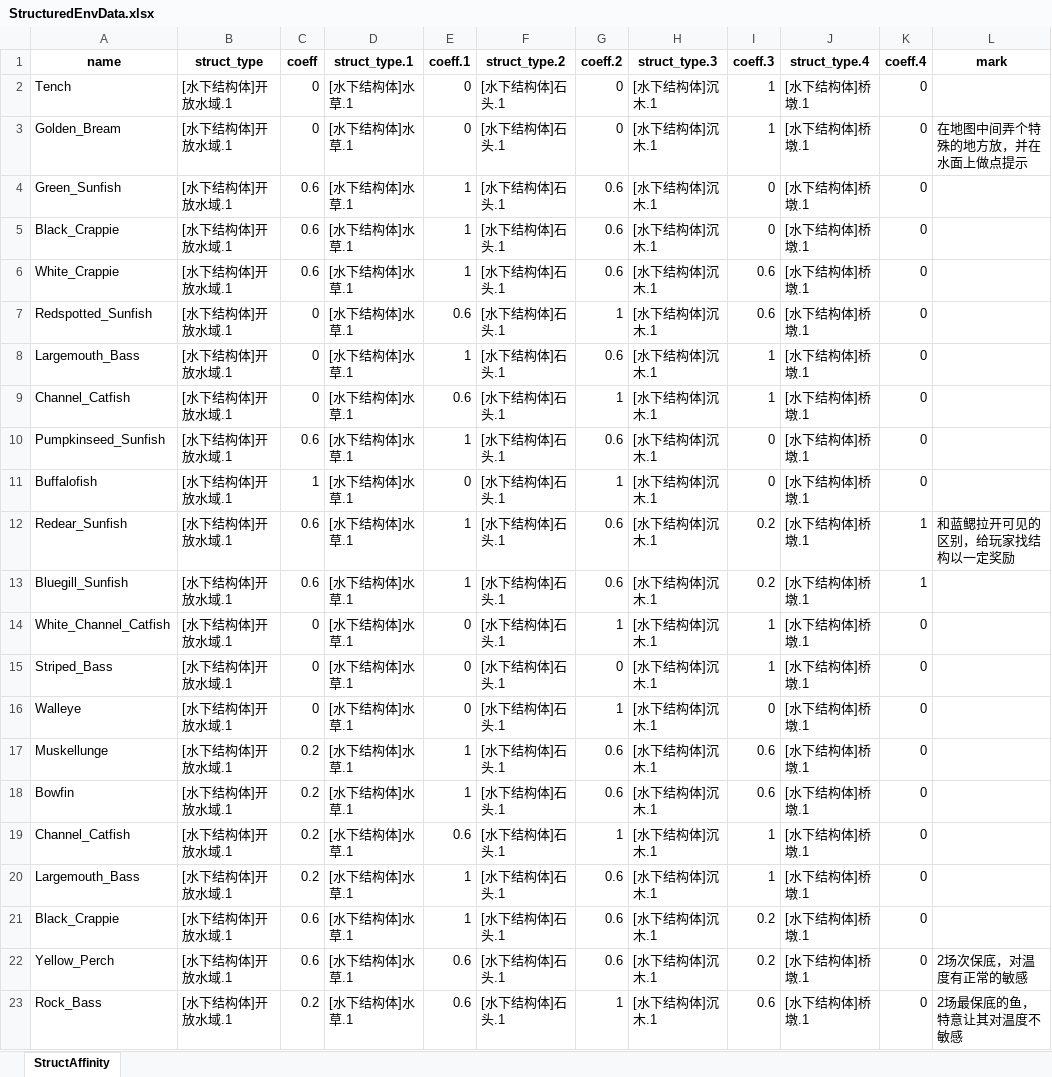
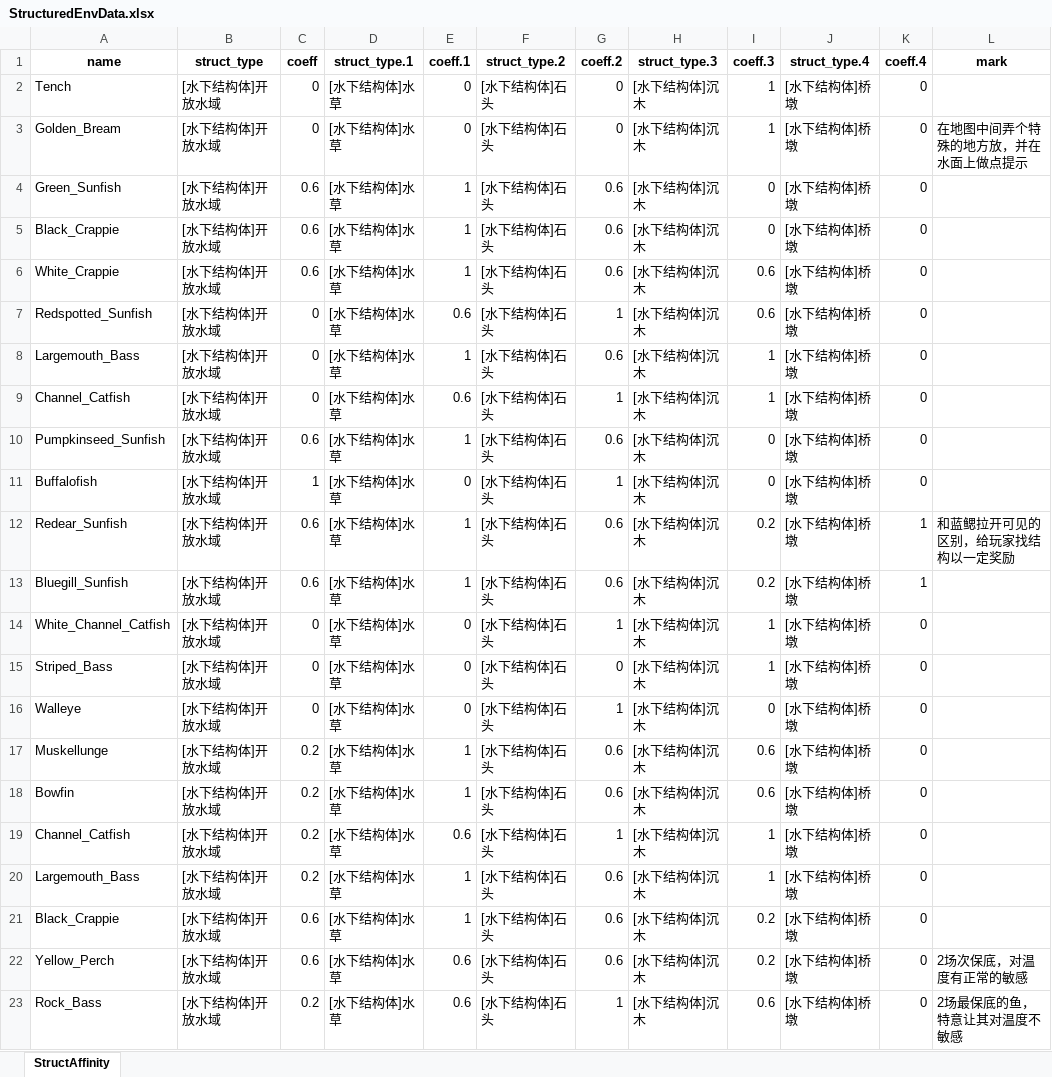
Before and after one commit to futouyiba/StatDemo, an Excel workbook: intermediateTables/StructuredEnvData.xlsx, sheet StructAffinity, drawn as a sheet; values as stored, in another font and other column widths than the file's, no borders; the diff names each change by its address in the sheet, - before the commit and + after, or states it on an @@ line.

```diff
--- a/intermediateTables/StructuredEnvData.xlsx (sheet StructAffinity)
+++ b/intermediateTables/StructuredEnvData.xlsx (sheet StructAffinity)
-B2:B23 (struct_type): [水下结构体]开放水域.1
+B2:B23 (struct_type): [水下结构体]开放水域
-D2:D23 (struct_type.1): [水下结构体]水草.1
+D2:D23 (struct_type.1): [水下结构体]水草
-F2:F23 (struct_type.2): [水下结构体]石头.1
+F2:F23 (struct_type.2): [水下结构体]石头
-H2:H23 (struct_type.3): [水下结构体]沉木.1
+H2:H23 (struct_type.3): [水下结构体]沉木
-J2:J23 (struct_type.4): [水下结构体]桥墩.1
+J2:J23 (struct_type.4): [水下结构体]桥墩
```
Also changed, not shown: intermediateTables/PreCATFishesOrigin.xlsx, 2 other files.
